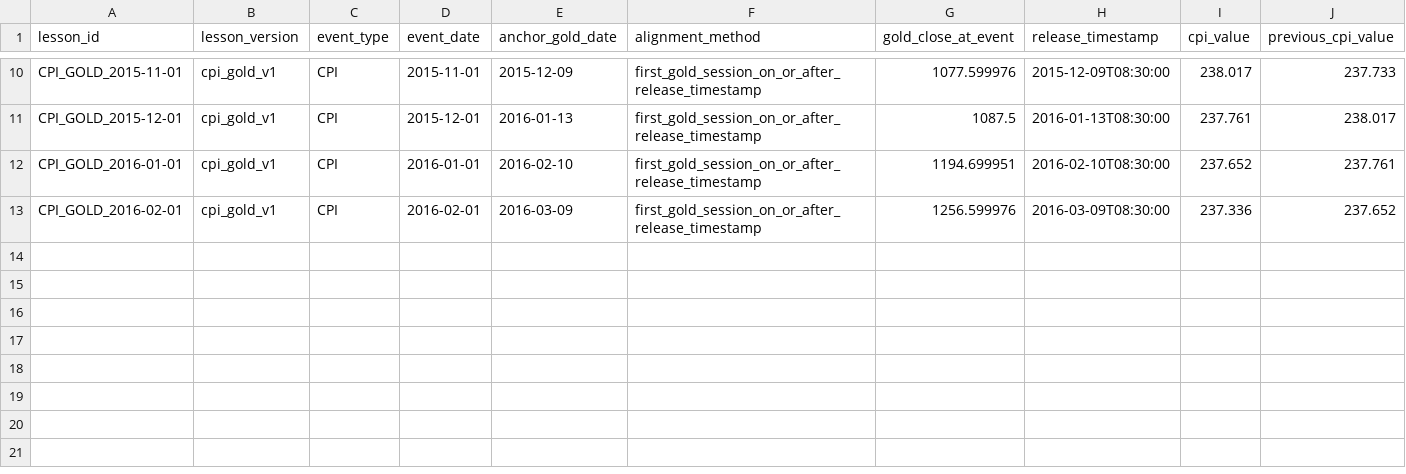
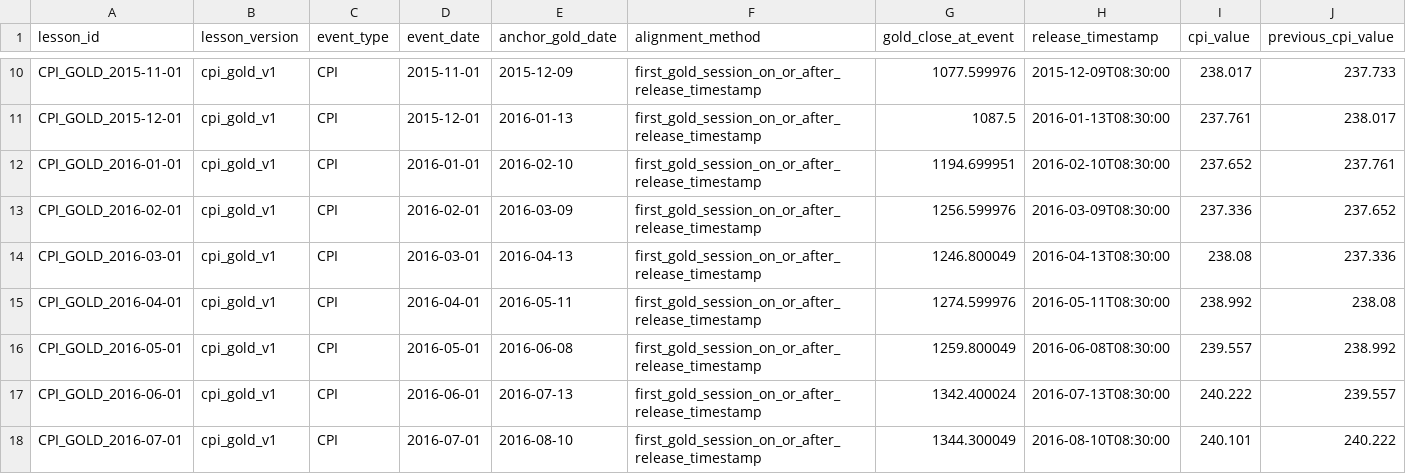
Before and after one commit to monisoft7/AurumAI, a CSV file: data/economic/output/lessons.csv, drawn as a sheet; only a part is shown, gaps mark what is left out; rows hold the shown columns only; the diff names each change by its address in the sheet, - before the commit and + after, or states it on an @@ line.

```diff
--- a/data/economic/output/lessons.csv
+++ b/data/economic/output/lessons.csv
+row 14: CPI_GOLD_2016-03-01 | cpi_gold_v1 | CPI | 2016-03-01 | 2016-04-13 | first_gold_session_on_or_after_release_timestamp | 1246.800049 | 2016-04-13T08:30:00 | 238.08 | 237.336
+row 15: CPI_GOLD_2016-04-01 | cpi_gold_v1 | CPI | 2016-04-01 | 2016-05-11 | first_gold_session_on_or_after_release_timestamp | 1274.599976 | 2016-05-11T08:30:00 | 238.992 | 238.08
+row 16: CPI_GOLD_2016-05-01 | cpi_gold_v1 | CPI | 2016-05-01 | 2016-06-08 | first_gold_session_on_or_after_release_timestamp | 1259.800049 | 2016-06-08T08:30:00 | 239.557 | 238.992
+row 17: CPI_GOLD_2016-06-01 | cpi_gold_v1 | CPI | 2016-06-01 | 2016-07-13 | first_gold_session_on_or_after_release_timestamp | 1342.400024 | 2016-07-13T08:30:00 | 240.222 | 239.557
+row 18: CPI_GOLD_2016-07-01 | cpi_gold_v1 | CPI | 2016-07-01 | 2016-08-10 | first_gold_session_on_or_after_release_timestamp | 1344.300049 | 2016-08-10T08:30:00 | 240.101 | 240.222
```
Also changed, not shown: 4 other files.
